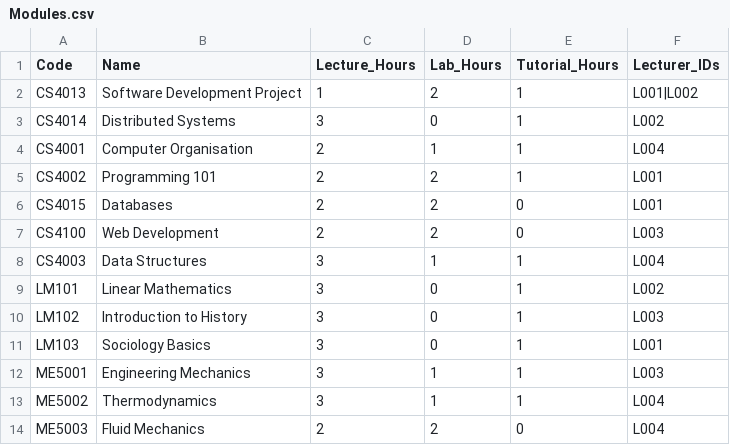
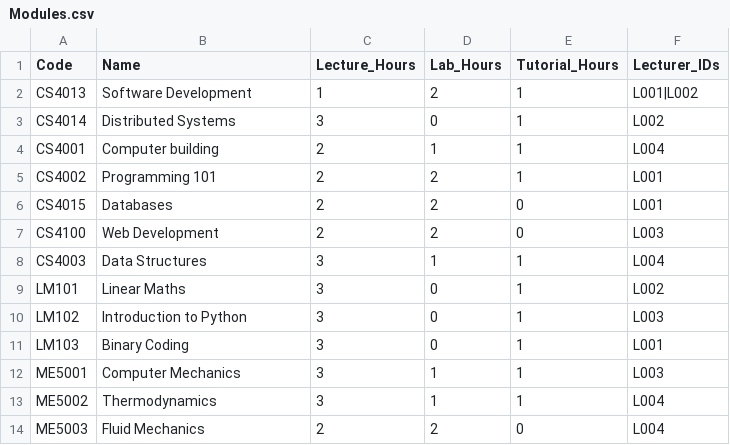
Before and after one commit to elimorris854/-timetable, a CSV file: src/Resources/Modules.csv, drawn as a sheet.

Commit message:
CSV's edits

```diff
--- a/src/Resources/Modules.csv
+++ b/src/Resources/Modules.csv
@@ -1,5 +1,5 @@
 Code,Name,Lecture_Hours,Lab_Hours,Tutorial_Hours,Lecturer_IDs
-CS4013,Software Development Project,1,2,1,L001|L002
+CS4013,Software Development,1,2,1,L001|L002
 CS4014,Distributed Systems,3,0,1,L002
-CS4001,Computer Organisation,2,1,1,L004
+CS4001,Computer building,2,1,1,L004
 CS4002,Programming 101,2,2,1,L001
@@ -8,6 +8,6 @@ CS4100,Web Development,2,2,0,L003
 CS4003,Data Structures,3,1,1,L004
-LM101,Linear Mathematics,3,0,1,L002
-LM102,Introduction to History,3,0,1,L003
-LM103,Sociology Basics,3,0,1,L001
-ME5001,Engineering Mechanics,3,1,1,L003
+LM101,Linear Maths,3,0,1,L002
+LM102,Introduction to Python,3,0,1,L003
+LM103,Binary Coding,3,0,1,L001
+ME5001,Computer Mechanics,3,1,1,L003
 ME5002,Thermodynamics,3,1,1,L004
```
